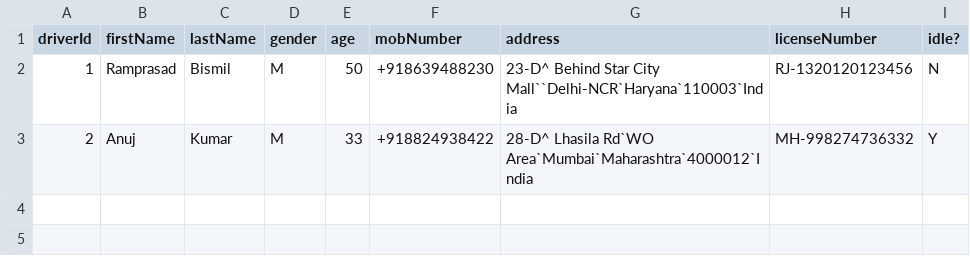
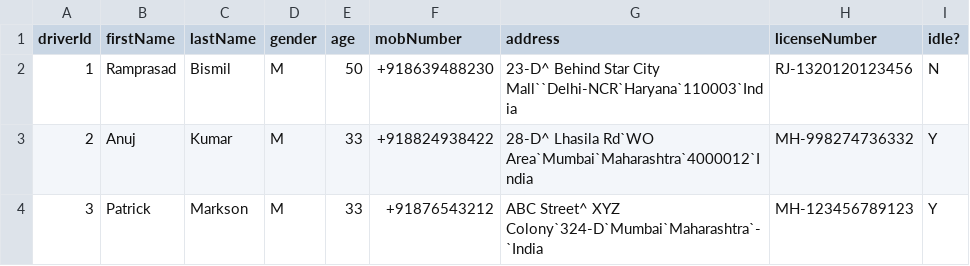
Before and after one commit to code-chaser/hospital-management-system, a CSV file: data/drivers.csv, drawn as a sheet; the diff names each change by its address in the sheet, - before the commit and + after, or states it on an @@ line.

```diff
--- a/data/drivers.csv
+++ b/data/drivers.csv
+row 4: 3 | Patrick | Markson | M | 33 | +91876543212 | ABC Street^ XYZ Colony`324-D`Mumbai`Maharashtra`-`India | MH-123456789123 | Y
```
Also changed, not shown: data/doctors.csv, data/driversHistory.csv, 2 other files.
